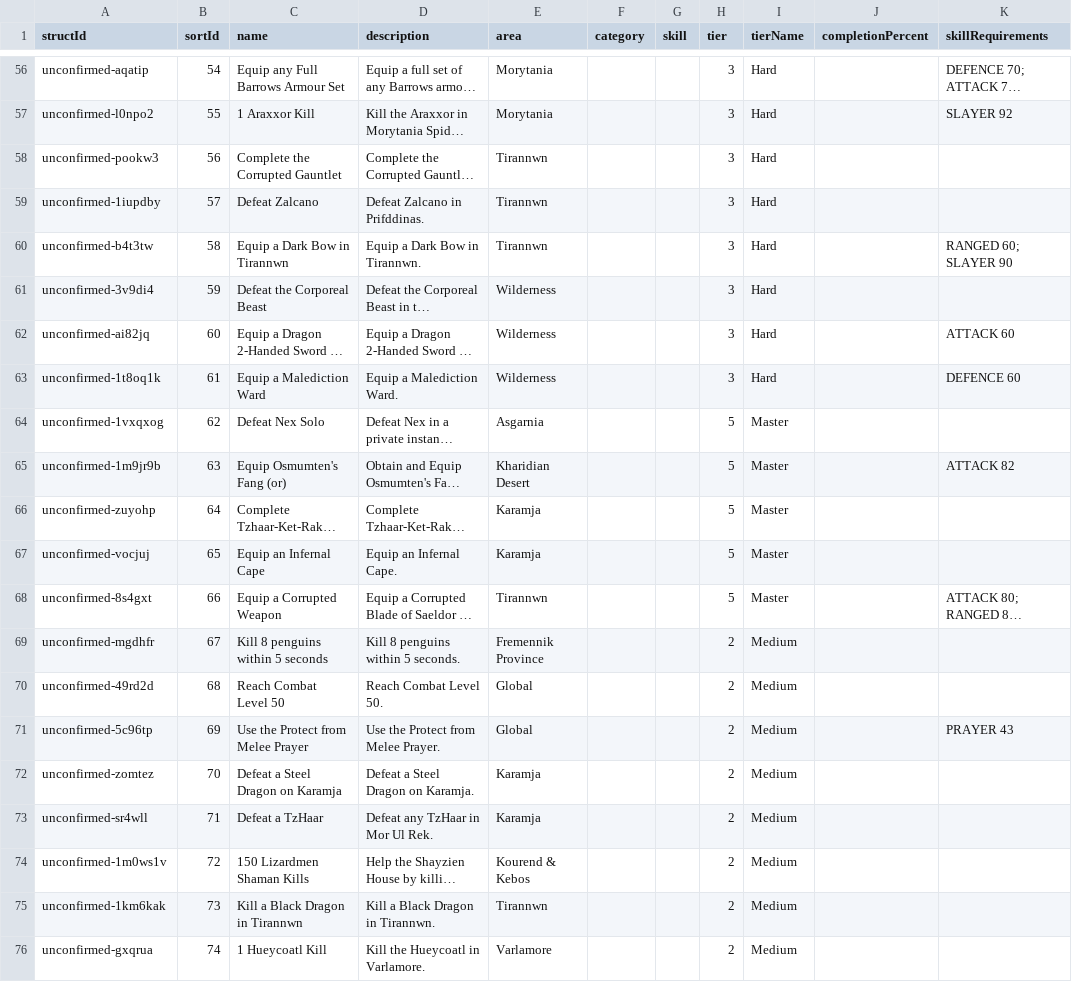
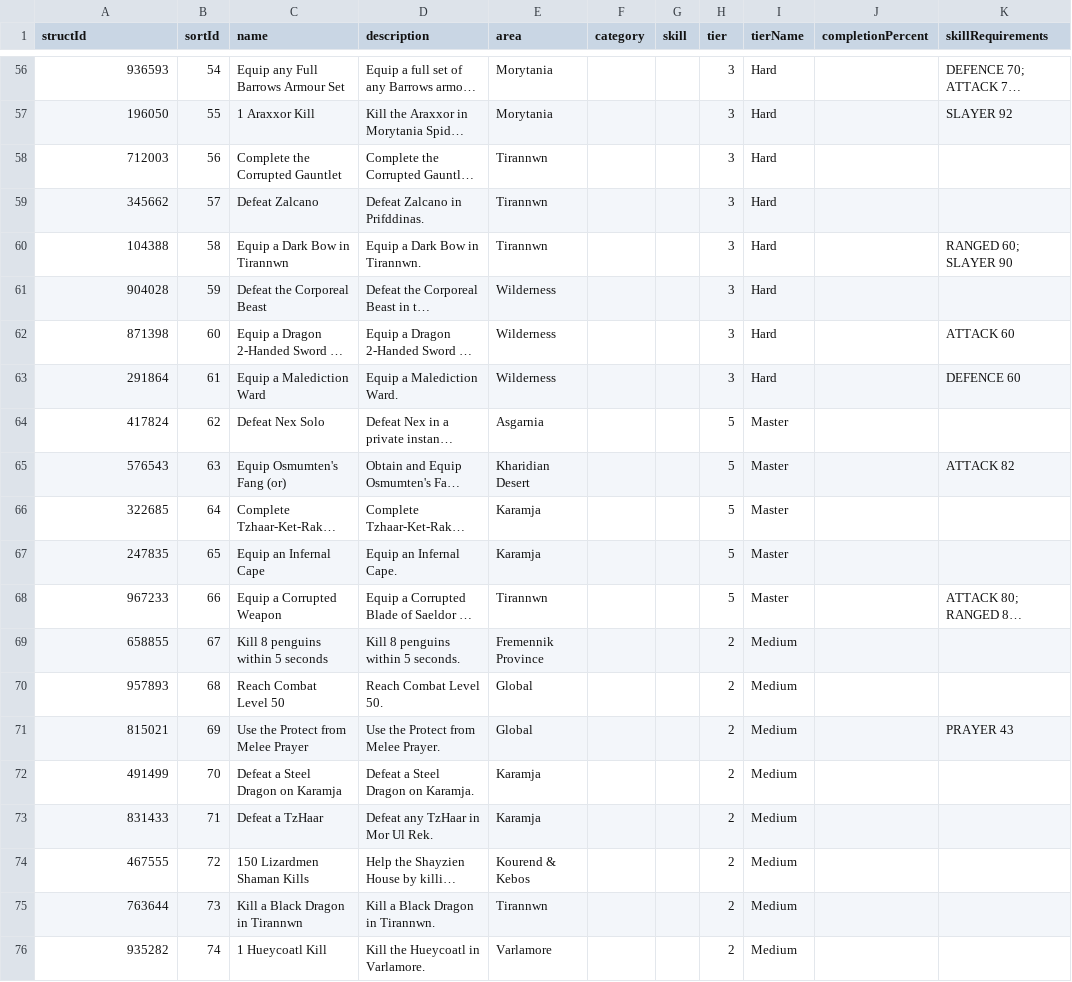
Before and after one commit to syrifgit/OSRSTaskHub, a CSV file: leagues/league-6-demonic-pacts/LEAGUE_6.csv, drawn as a sheet; only a part is shown, gaps mark what is left out; long unchanged cells end in …; the diff covers the shown part only; the diff names each change by its address in the sheet, - before the commit and + after, or states it on an @@ line.

```diff
--- a/leagues/league-6-demonic-pacts/LEAGUE_6.csv
+++ b/leagues/league-6-demonic-pacts/LEAGUE_6.csv
-A56 (structId): unconfirmed-aqatip
+A56 (structId): 936593
-A57 (structId): unconfirmed-l0npo2
+A57 (structId): 196050
-A58 (structId): unconfirmed-pookw3
+A58 (structId): 712003
-A59 (structId): unconfirmed-1iupdby
+A59 (structId): 345662
-A60 (structId): unconfirmed-b4t3tw
+A60 (structId): 104388
-A61 (structId): unconfirmed-3v9di4
+A61 (structId): 904028
-A62 (structId): unconfirmed-ai82jq
+A62 (structId): 871398
-A63 (structId): unconfirmed-1t8oq1k
+A63 (structId): 291864
-A64 (structId): unconfirmed-1vxqxog
+A64 (structId): 417824
-A65 (structId): unconfirmed-1m9jr9b
+A65 (structId): 576543
-A66 (structId): unconfirmed-zuyohp
+A66 (structId): 322685
-A67 (structId): unconfirmed-vocjuj
+A67 (structId): 247835
-A68 (structId): unconfirmed-8s4gxt
+A68 (structId): 967233
-A69 (structId): unconfirmed-mgdhfr
+A69 (structId): 658855
-A70 (structId): unconfirmed-49rd2d
+A70 (structId): 957893
-A71 (structId): unconfirmed-5c96tp
+A71 (structId): 815021
-A72 (structId): unconfirmed-zomtez
+A72 (structId): 491499
-A73 (structId): unconfirmed-sr4wll
+A73 (structId): 831433
-A74 (structId): unconfirmed-1m0ws1v
+A74 (structId): 467555
-A75 (structId): unconfirmed-1km6kak
+A75 (structId): 763644
-A76 (structId): unconfirmed-gxqrua
+A76 (structId): 935282
```
Also changed, not shown: 54 edited cells elsewhere in this file, 7 other files.
